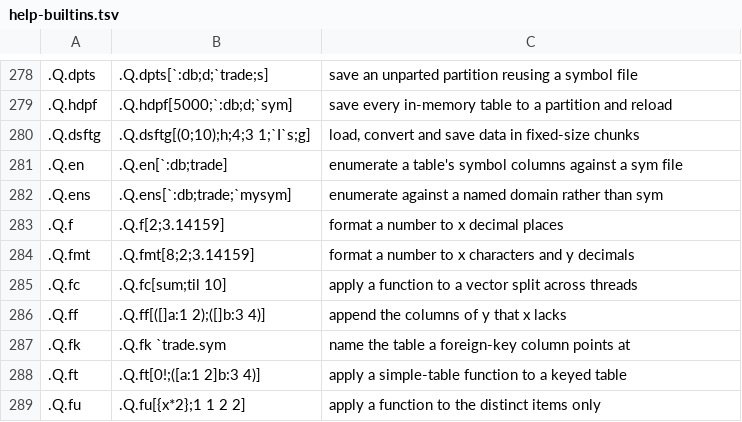
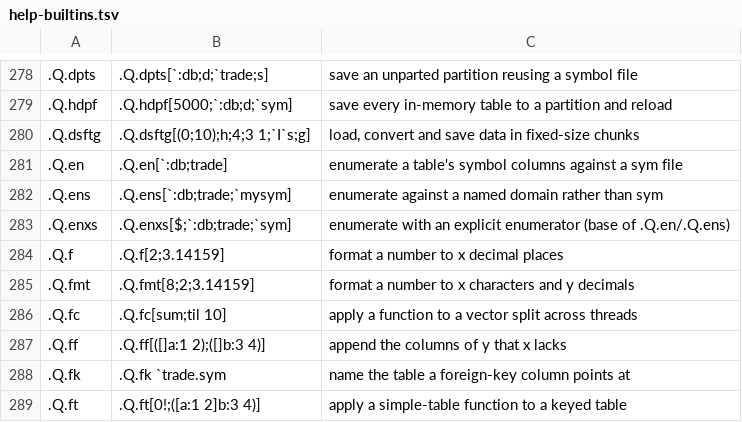
Before and after one commit to peachq-org/peachq, a TSV file: qlib/help-builtins.tsv, drawn as a sheet; only a part is shown, gaps mark what is left out; the shorter side is filled out with more unchanged rows; the diff names each change by its address in the sheet, - before the commit and + after, or states it on an @@ line.

Commit message:
fix(help): list .Q.enxs, drop the stale .Q.ens gap row (#1055 follow-up)

```diff
--- a/qlib/help-builtins.tsv
+++ b/qlib/help-builtins.tsv
+row 283: .Q.enxs | .Q.enxs[$;`:db;trade;`sym] | enumerate with an explicit enumerator (base of .Q.en/.Q.ens)
```
Also changed, not shown: qlib/help-builtins-gaps.tsv, 1 other file.
